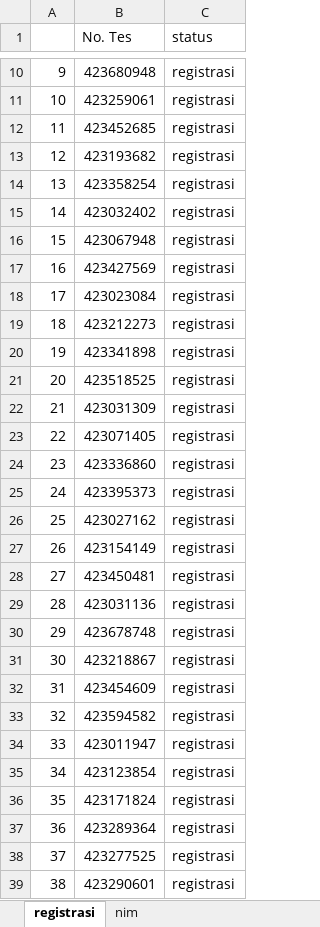
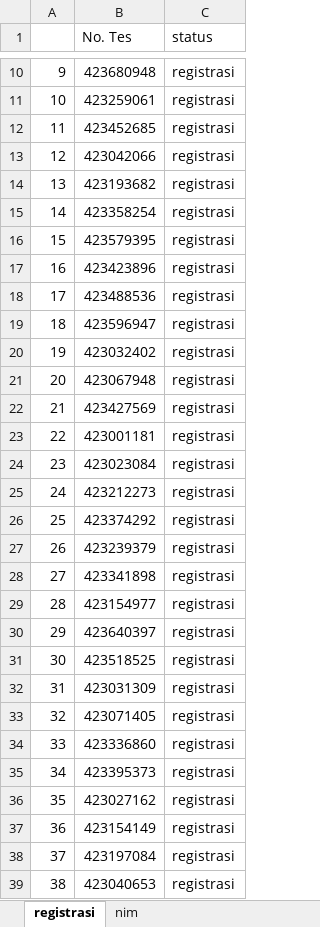
Before and after one commit to tirtareg/23snbp, an Excel workbook: docs/Sudah Registrasi.xlsx, sheet registrasi, drawn as a sheet; only a part is shown, gaps mark what is left out; values as stored, in another font and other column widths than the file's, no borders; the diff covers the shown part only; the diff names each change by its address in the sheet, - before the commit and + after, or states it on an @@ line.

```diff
--- a/docs/Sudah Registrasi.xlsx (sheet registrasi)
+++ b/docs/Sudah Registrasi.xlsx (sheet registrasi)
-B13 (No. Tes): 423193682
+B13 (No. Tes): 423042066
-B14 (No. Tes): 423358254
+B14 (No. Tes): 423193682
-B15 (No. Tes): 423032402
+B15 (No. Tes): 423358254
-B16 (No. Tes): 423067948
+B16 (No. Tes): 423579395
-B17 (No. Tes): 423427569
+B17 (No. Tes): 423423896
-B18 (No. Tes): 423023084
+B18 (No. Tes): 423488536
-B19 (No. Tes): 423212273
+B19 (No. Tes): 423596947
-B20 (No. Tes): 423341898
+B20 (No. Tes): 423032402
-B21 (No. Tes): 423518525
+B21 (No. Tes): 423067948
-B22 (No. Tes): 423031309
+B22 (No. Tes): 423427569
-B23 (No. Tes): 423071405
+B23 (No. Tes): 423001181
-B24 (No. Tes): 423336860
+B24 (No. Tes): 423023084
-B25 (No. Tes): 423395373
+B25 (No. Tes): 423212273
-B26 (No. Tes): 423027162
+B26 (No. Tes): 423374292
-B27 (No. Tes): 423154149
+B27 (No. Tes): 423239379
-B28 (No. Tes): 423450481
+B28 (No. Tes): 423341898
-B29 (No. Tes): 423031136
+B29 (No. Tes): 423154977
-B30 (No. Tes): 423678748
+B30 (No. Tes): 423640397
-B31 (No. Tes): 423218867
+B31 (No. Tes): 423518525
-B32 (No. Tes): 423454609
+B32 (No. Tes): 423031309
-B33 (No. Tes): 423594582
+B33 (No. Tes): 423071405
-B34 (No. Tes): 423011947
+B34 (No. Tes): 423336860
-B35 (No. Tes): 423123854
+B35 (No. Tes): 423395373
-B36 (No. Tes): 423171824
+B36 (No. Tes): 423027162
-B37 (No. Tes): 423289364
+B37 (No. Tes): 423154149
-B38 (No. Tes): 423277525
+B38 (No. Tes): 423197084
-B39 (No. Tes): 423290601
+B39 (No. Tes): 423040653
```
Also changed, not shown: 174 edited cells elsewhere in this sheet, Sudah Registrasi.xlsx, docs/snbp.xlsx, 2 other files.
